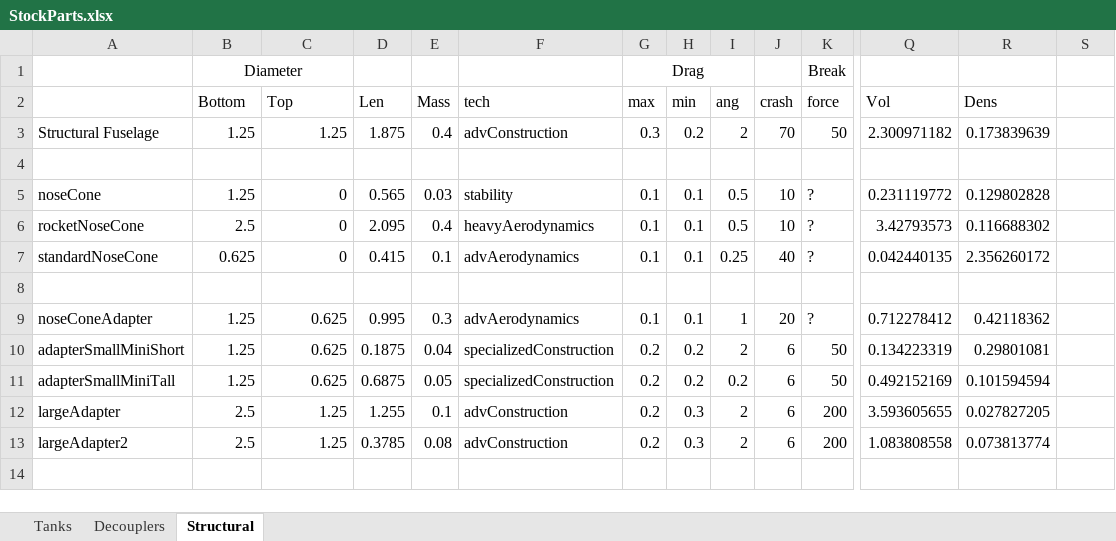
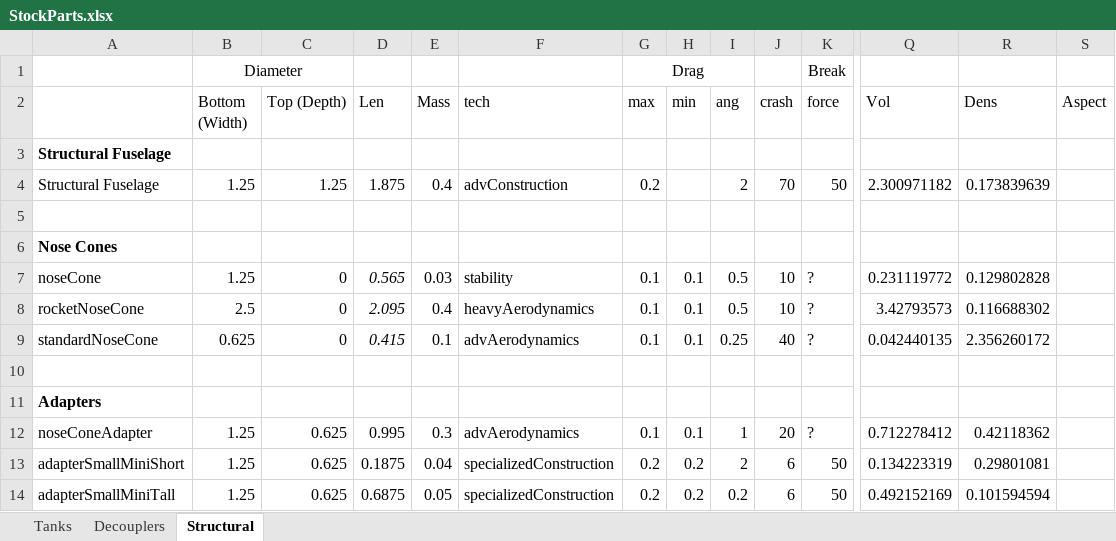
Before and after one commit to KSP-RO/ProceduralParts, an Excel workbook: Source/StockParts.xlsx, sheet Structural, drawn as a sheet; only a part is shown, gaps mark what is left out; the shorter side is filled out with more unchanged rows; values as stored, in another font and other column widths than the file's, no borders; addresses are those after the commit; rows hold the shown columns only; the diff covers the shown part only; the diff names each change by its address in the sheet, - before the commit and + after, or states it on an @@ line.

Commit message:
Multiple issues fixed
Rebalanced SRBs to be more stock-like
Fixed SRB overheat and explode issue
Allow for limiting of length / width ratios for cones only
Used the above to create nose cone part
Developed PartMessageUtils class
Moved everything into a namespace

```diff
--- a/Source/StockParts.xlsx (sheet Structural)
+++ b/Source/StockParts.xlsx (sheet Structural)
-B2: Bottom
+B2: Bottom (Width)
-C2: Top
+C2: Top (Depth)
-S2: (empty)
+S2: Aspect
+row 3: Structural Fuselage
-G4 (max): 0.3
+G4 (max): 0.2
-H4 (min): 0.2
+H4 (min): (empty)
+row 6: Nose Cones
-D7:D9 italic: off
+D7:D9 italic: on
+row 11: Adapters
```
Also changed, not shown: 16 added rows and 11 edited cells elsewhere in this sheet, sheet Tanks, sheet Decouplers, formulas that keep their value, 23 other files.
